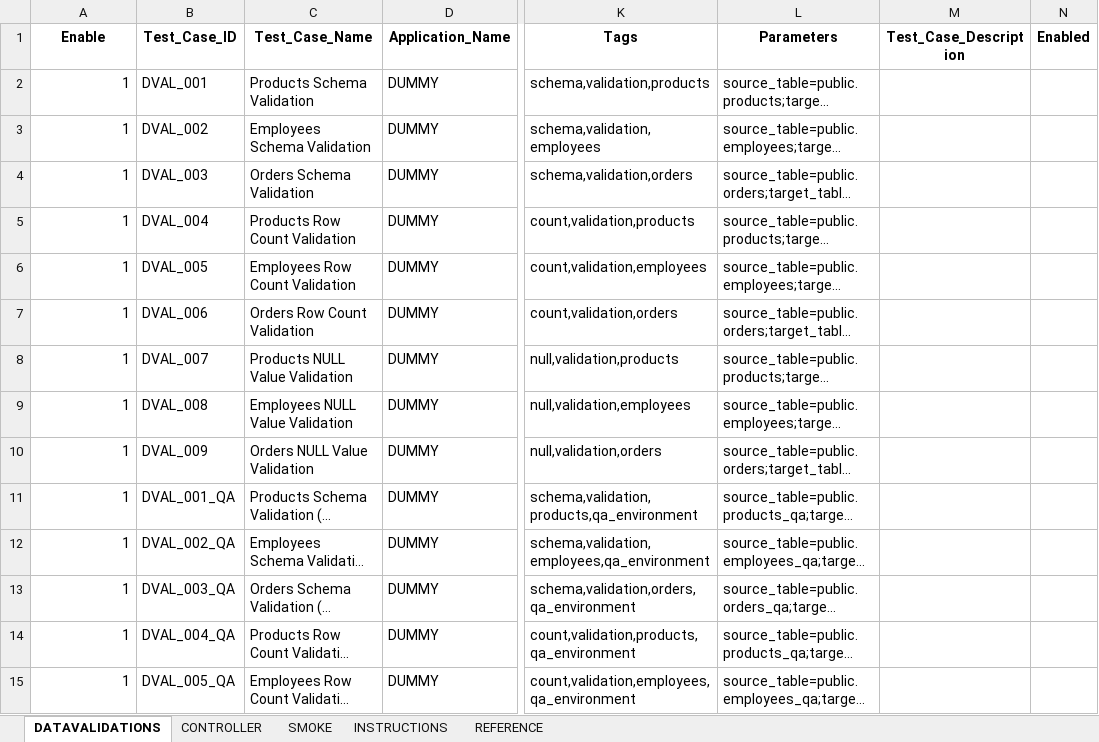
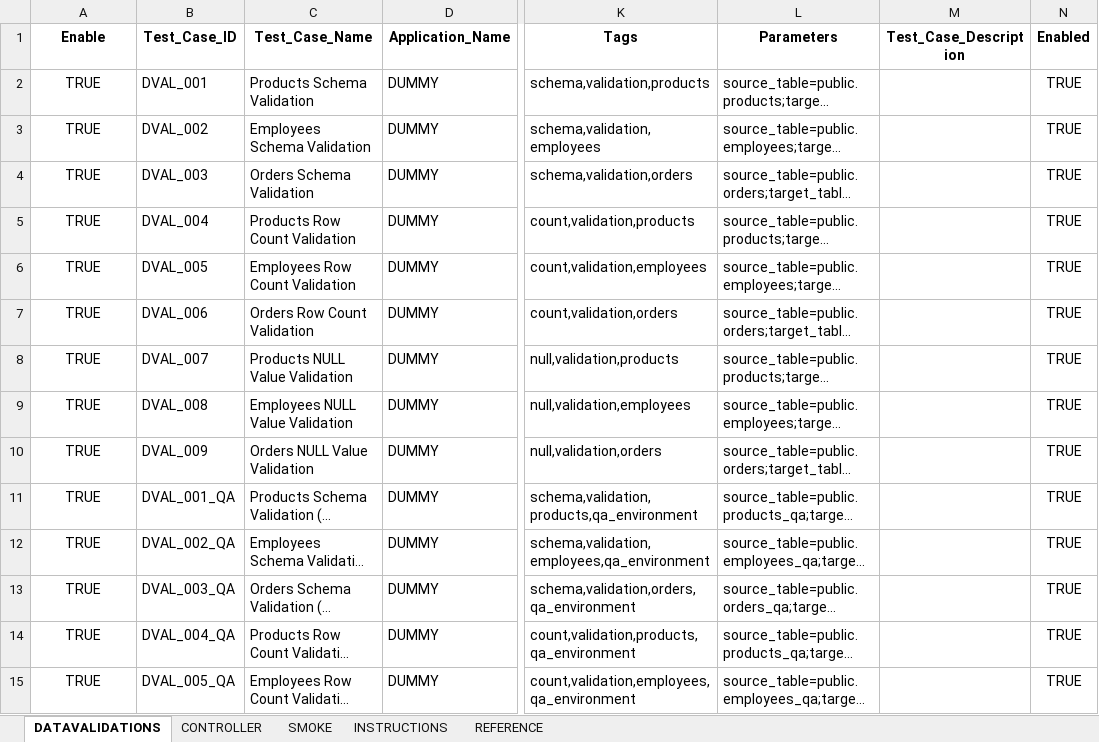
Before and after one commit to ShanKonduru/cross_db_validator, an Excel workbook: inputs/test_suite.xlsx, sheet DATAVALIDATIONS, drawn as a sheet; only a part is shown, gaps mark what is left out; long unchanged cells end in …; values as stored, in another font and other column widths than the file's, no borders; the diff covers the shown part only; the diff names each change by its address in the sheet, - before the commit and + after, or states it on an @@ line.

```diff
--- a/inputs/test_suite.xlsx (sheet DATAVALIDATIONS)
+++ b/inputs/test_suite.xlsx (sheet DATAVALIDATIONS)
-A2:A15 (Enable): 1
+A2:A15 (Enable): TRUE
-A2:A15 alignment: right
+A2:A15 alignment: center
-N2:N15 (Enabled): (empty)
+N2:N15 (Enabled): TRUE
```
Also changed, not shown: 44 edited cells and cell formats elsewhere in this sheet, 11 other files.
